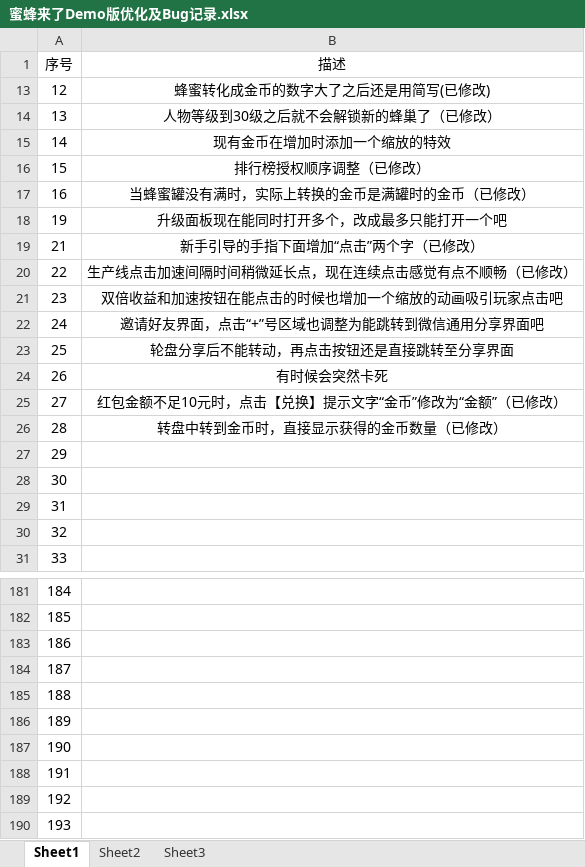
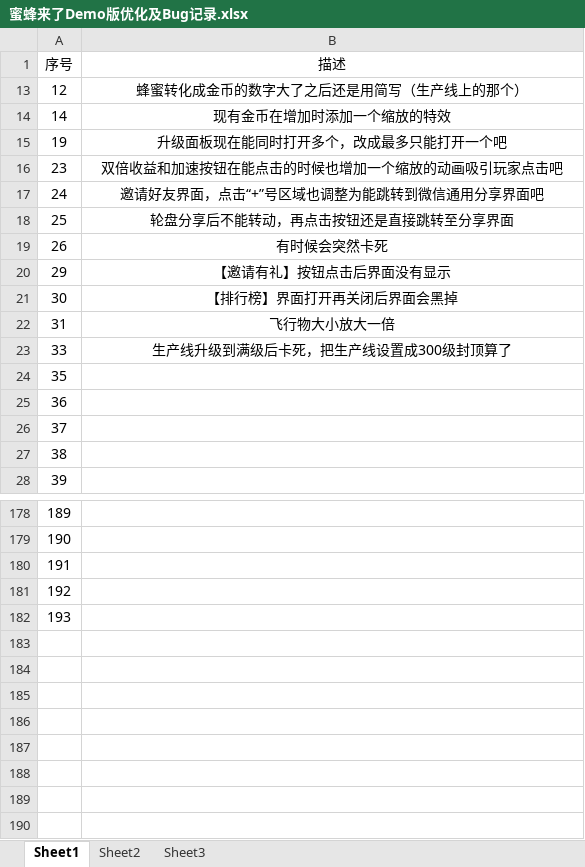
Before and after one commit to hujinping/duopai, an Excel workbook: Bees/蜜蜂来了Demo版优化及Bug记录.xlsx, sheet Sheet1, drawn as a sheet; only a part is shown, gaps mark what is left out; values as stored, in another font and other column widths than the file's, no borders; removed rows and columns are numbered as before the commit, all else as after; the diff names each change by its address in the sheet, - before the commit and + after, or states it on an @@ line.

Commit message:
优化及BUG记录

```diff
--- a/Bees/蜜蜂来了Demo版优化及Bug记录.xlsx (sheet Sheet1)
+++ b/Bees/蜜蜂来了Demo版优化及Bug记录.xlsx (sheet Sheet1)
-B13 (描述): 蜂蜜转化成金币的数字大了之后还是用简写(已修改)
+B13 (描述): 蜂蜜转化成金币的数字大了之后还是用简写（生产线上的那个）
-row 14: 13 | 人物等级到30级之后就不会解锁新的蜂巢了（已修改）
-row 16: 15 | 排行榜授权顺序调整（已修改）
-row 17: 16 | 当蜂蜜罐没有满时，实际上转换的金币是满罐时的金币（已修改）
-row 19: 21 | 新手引导的手指下面增加“点击”两个字（已修改）
-row 20: 22 | 生产线点击加速间隔时间稍微延长点，现在连续点击感觉有点不顺畅（已修改）
@@ column A (序号) renumbered between rows 20 and 182 @@
-B20 (描述): 红包金额不足10元时，点击【兑换】提示文字“金币”修改为“金额”（已修改）
+B20 (描述): 【邀请有礼】按钮点击后界面没有显示
-B21 (描述): 转盘中转到金币时，直接显示获得的金币数量（已修改）
+B21 (描述): 【排行榜】界面打开再关闭后界面会黑掉
+row 22: 31 | 飞行物大小放大一倍
+row 23: 33 | 生产线升级到满级后卡死，把生产线设置成300级封顶算了
-row 186: 189
-row 187: 190
-row 188: 191
-row 189: 192
-row 190: 193
```
